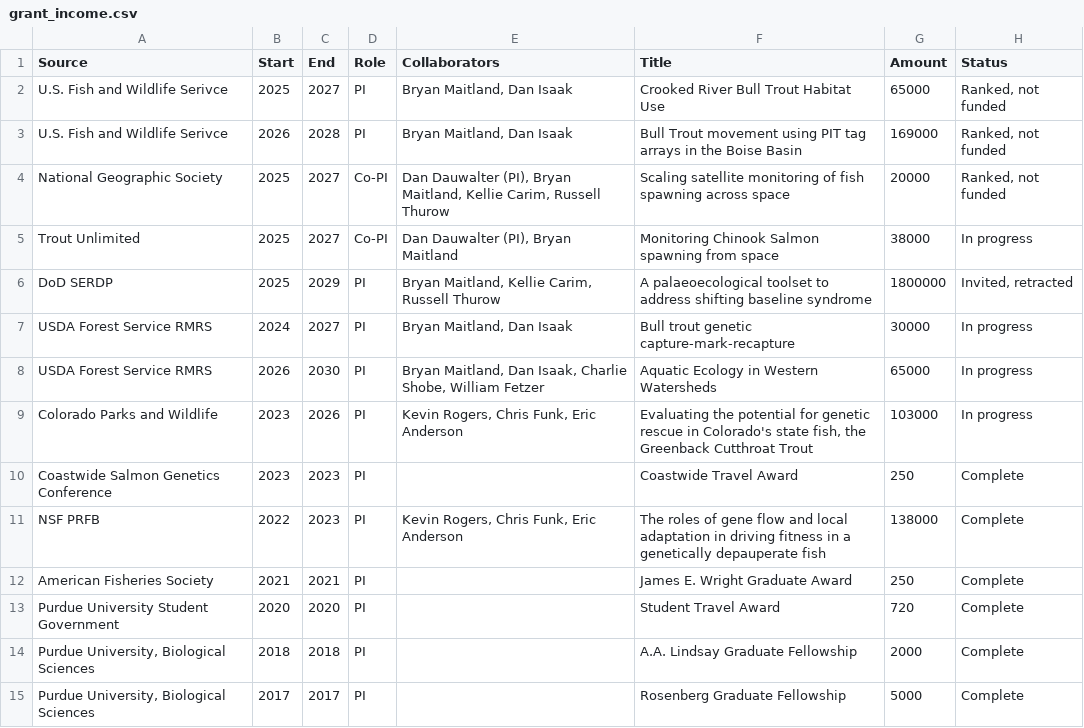
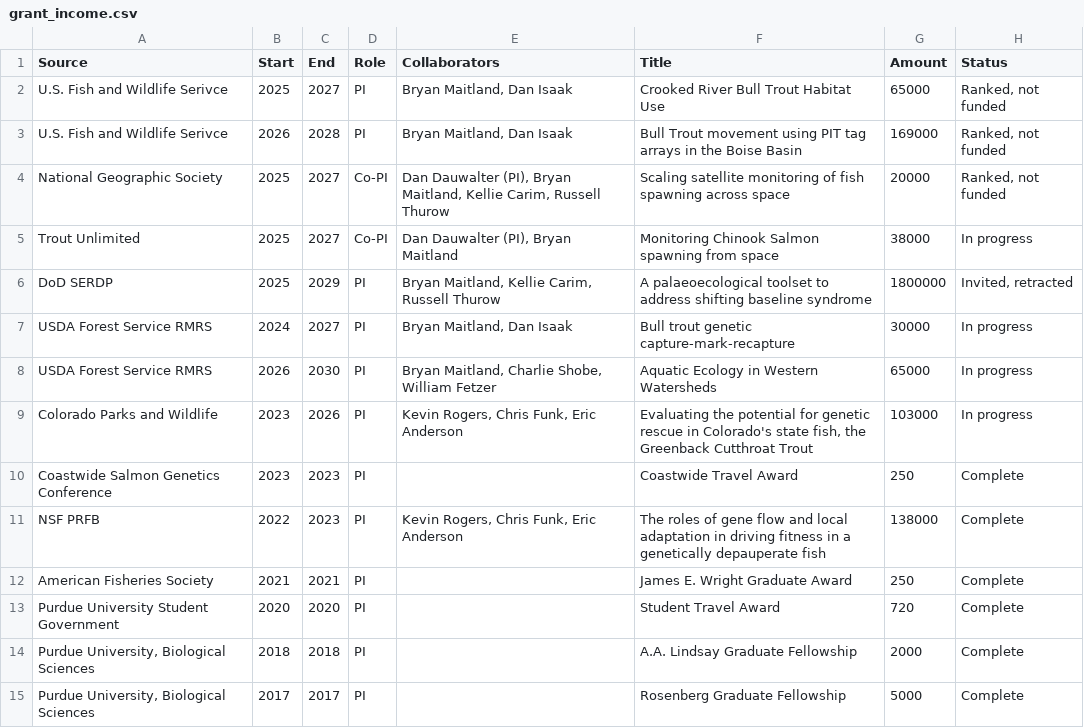
Before and after one commit to morgan-sparks/RGEG, a CSV file: grant_income.csv, drawn as a sheet; only a part is shown.

```diff
--- a/grant_income.csv
+++ b/grant_income.csv
@@ -7,3 +7,3 @@ DoD SERDP,2025,2029,PI,"Bryan Maitland, Kellie Carim, Russell Thurow",A palaeoec
 USDA Forest Service RMRS,2024,2027,PI,"Bryan Maitland, Dan Isaak",Bull trout genetic capture-mark-recapture,30000,In progress
-USDA Forest Service RMRS,2026,2030,PI,"Bryan Maitland, Dan Isaak, Charlie Shobe, William Fetzer",Aquatic Ecology in Western Watersheds,65000,In progress
+USDA Forest Service RMRS,2026,2030,PI,"Bryan Maitland, Charlie Shobe, William Fetzer",Aquatic Ecology in Western Watersheds,65000,In progress
 Colorado Parks and Wildlife,2023,2026,PI,"Kevin Rogers, Chris Funk, Eric Anderson","Evaluating the potential for genetic rescue in Colorado's state fish, the Greenback Cutthroat Trout",103000,In progress
```
Also changed, not shown: 5 other files.
